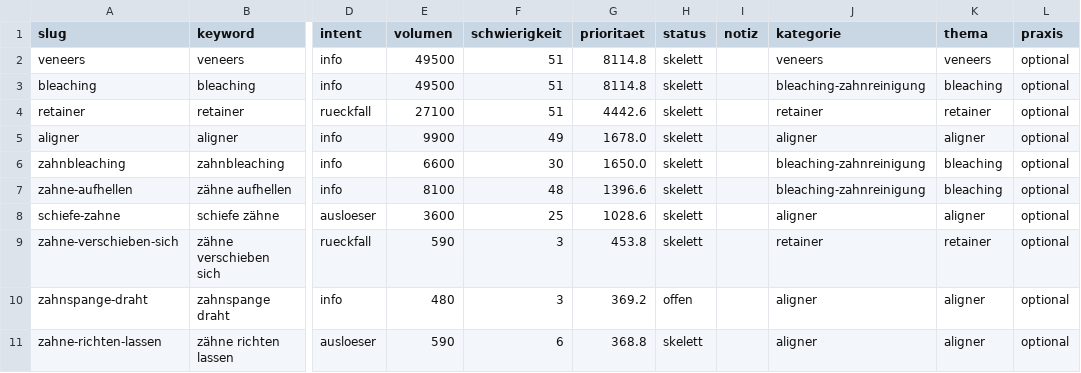
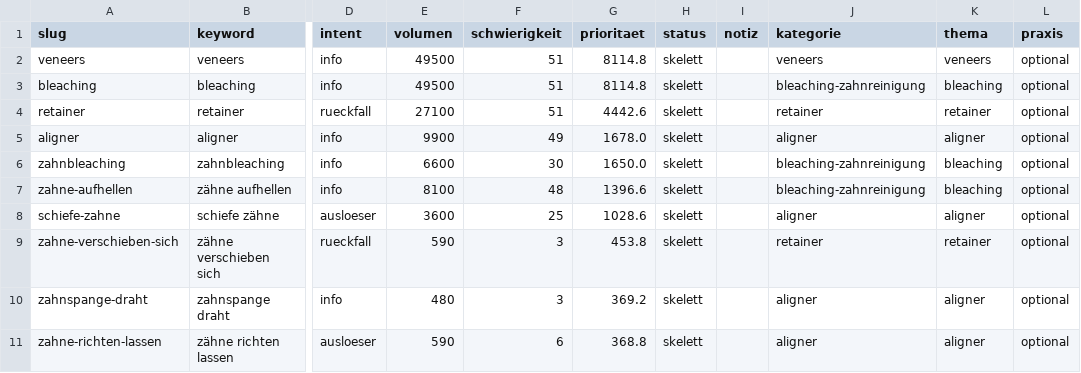
Before and after one commit to nerudasson/kieferblickmarketing, a CSV file: daten/artikel-queue.csv, drawn as a sheet; only a part is shown, gaps mark what is left out; the diff names each change by its address in the sheet, - before the commit and + after, or states it on an @@ line.

```diff
--- a/daten/artikel-queue.csv
+++ b/daten/artikel-queue.csv
-H10 (status): offen
+H10 (status): skelett
```
Also changed, not shown: 2 other files.
